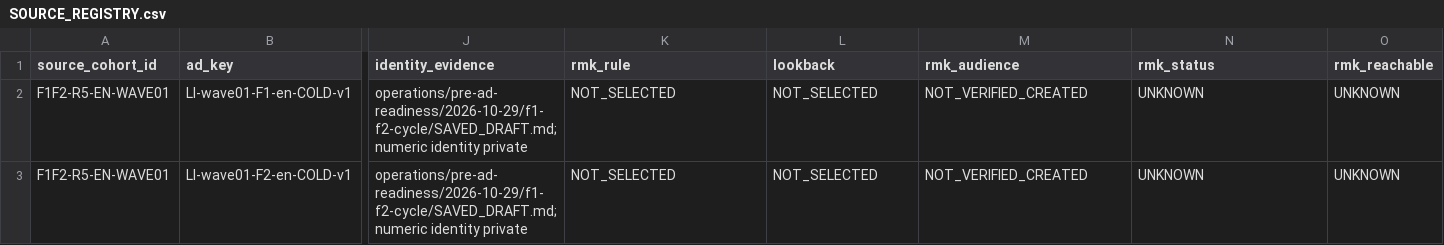
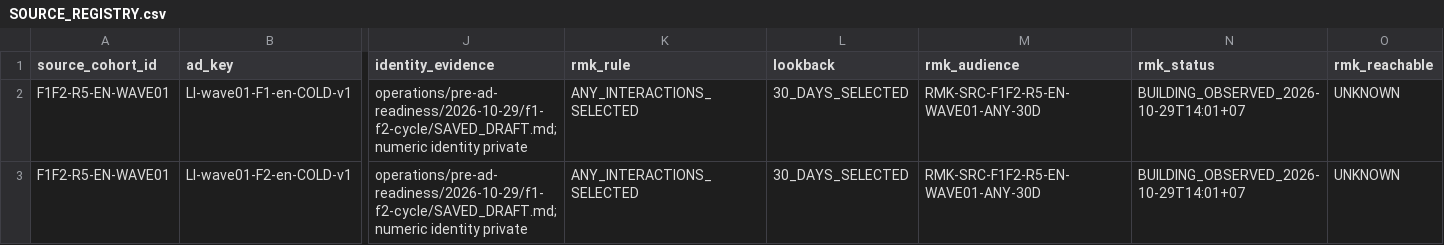
Before and after one commit to ttbao2607-prog/semicondutor-marketing-project, a CSV file: operations/w1-w2/f1-f2-2026-10-29/SOURCE_REGISTRY.csv, drawn as a sheet; only a part is shown, gaps mark what is left out; the diff names each change by its address in the sheet, - before the commit and + after, or states it on an @@ line.

```diff
--- a/operations/w1-w2/f1-f2-2026-10-29/SOURCE_REGISTRY.csv
+++ b/operations/w1-w2/f1-f2-2026-10-29/SOURCE_REGISTRY.csv
-K2:K3 (rmk_rule): NOT_SELECTED
+K2:K3 (rmk_rule): ANY_INTERACTIONS_SELECTED
-L2:L3 (lookback): NOT_SELECTED
+L2:L3 (lookback): 30_DAYS_SELECTED
-M2:M3 (rmk_audience): NOT_VERIFIED_CREATED
+M2:M3 (rmk_audience): RMK-SRC-F1F2-R5-EN-WAVE01-ANY-30D
-N2:N3 (rmk_status): UNKNOWN
+N2:N3 (rmk_status): BUILDING_OBSERVED_2026-10-29T14:01+07
```
Also changed, not shown: 5 other files.
